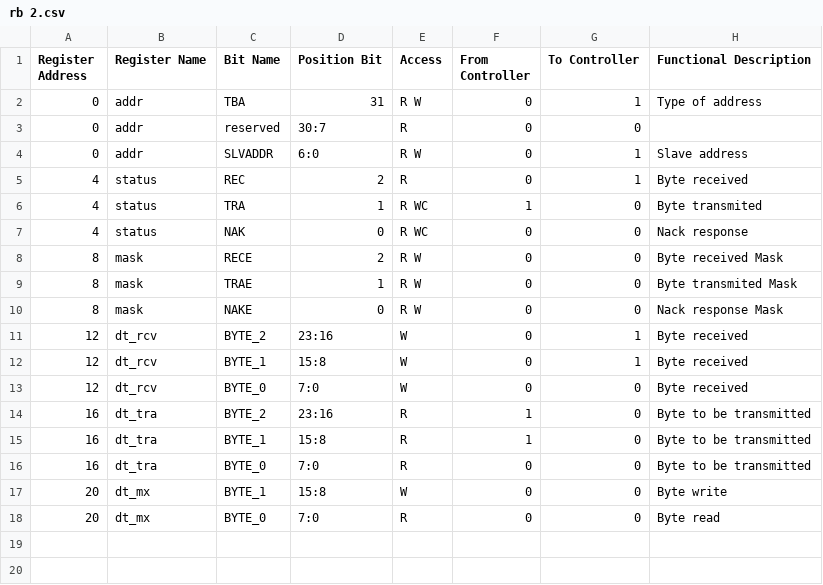
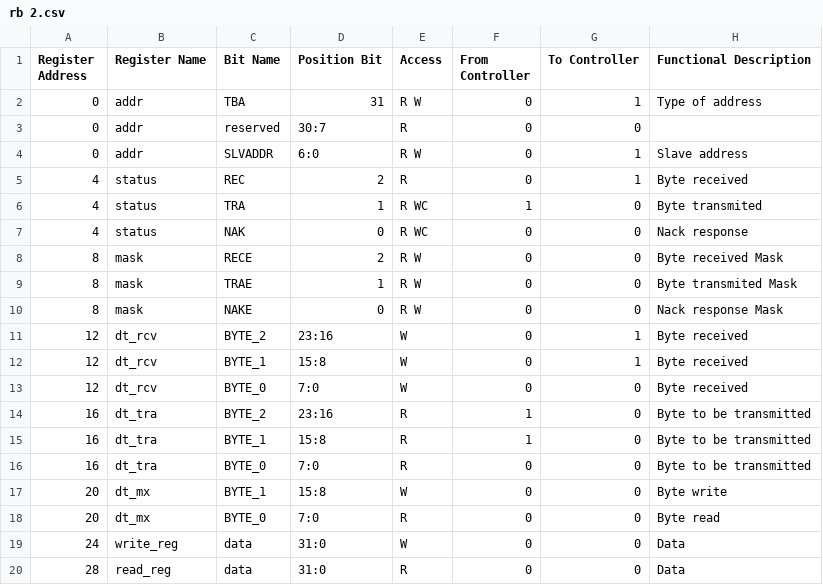
Before and after one commit to gvilardefarias/Register-Bank-RTL-Generator, a CSV file: input/rb 2.csv, drawn as a sheet.

```diff
--- a/input/rb 2.csv
+++ b/input/rb 2.csv
@@ -18 +18,3 @@ Register Address,Register Name,Bit Name,Position Bit,Access,From Controller,To C
 20,dt_mx,BYTE_0,7:0,R,0,0,Byte read
+24,write_reg,data,31:0,W,0,0,Data
+28,read_reg,data,31:0,R,0,0,Data
```
Also changed, not shown: 5 other files.
